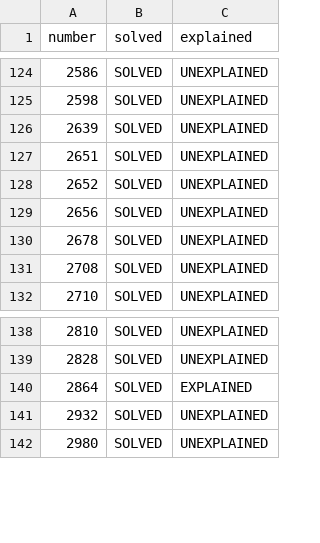
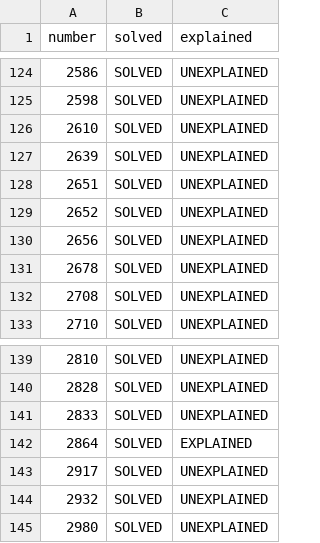
Before and after one commit to PratyushBalaji/One-Line-Leets, a CSV file: .github/misc/table.csv, drawn as a sheet; only a part is shown, gaps mark what is left out.

Commit message:
table: update 2610, 2833, 2917

```diff
--- a/.github/misc/table.csv
+++ b/.github/misc/table.csv
@@ -125,2 +125,3 @@ number,solved,explained
 2598,SOLVED,UNEXPLAINED
+2610,SOLVED,UNEXPLAINED
 2639,SOLVED,UNEXPLAINED
@@ -139,3 +140,5 @@ number,solved,explained
 2828,SOLVED,UNEXPLAINED
+2833,SOLVED,UNEXPLAINED
 2864,SOLVED,EXPLAINED
+2917,SOLVED,UNEXPLAINED
 2932,SOLVED,UNEXPLAINED
```
Also changed, not shown: 2 other files.
